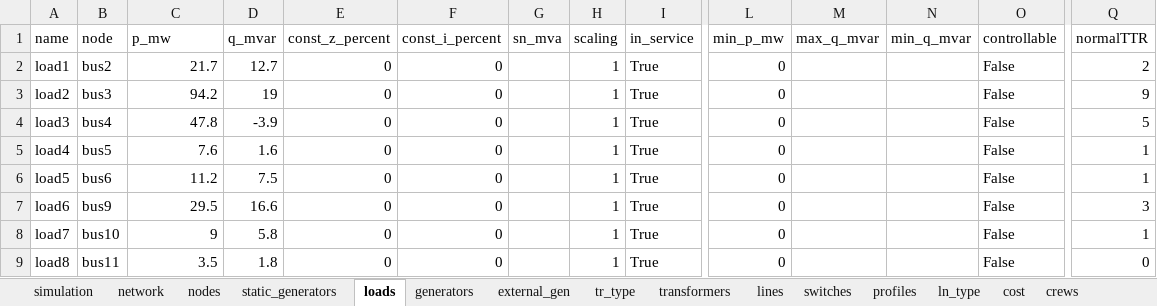
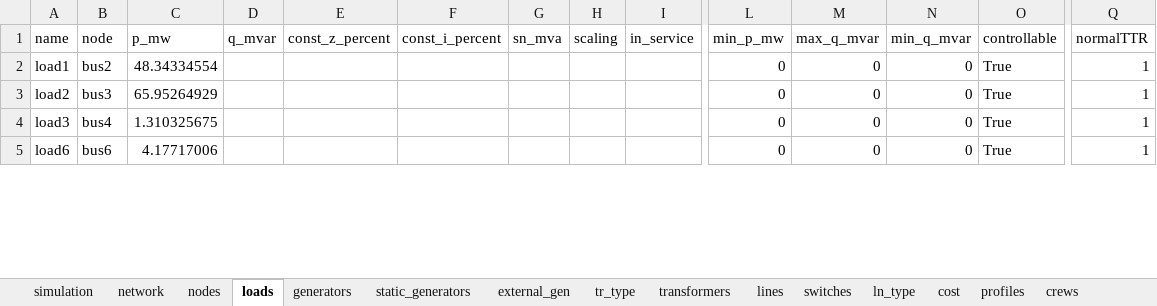
Before and after one commit to reXplan-project/reXplan-repo, an Excel workbook: jupyter_notebooks/file/input/ieee_case14/network.xlsx, sheet loads, drawn as a sheet; only a part is shown, gaps mark what is left out; values as stored, in another font and other column widths than the file's, no borders; removed rows and columns are numbered as before the commit, all else as after; rows hold the shown columns only; the diff covers the shown part only; the diff names each change by its address in the sheet, - before the commit and + after, or states it on an @@ line.

```diff
--- a/jupyter_notebooks/file/input/ieee_case14/network.xlsx (sheet loads)
+++ b/jupyter_notebooks/file/input/ieee_case14/network.xlsx (sheet loads)
@@ sheet tab order changed: simulation | network | nodes | loads | generators | static_generators | external_gen | tr_type | transformers | lines | switches | ln_type | cost | profiles | crews @@
-C2 (p_mw): 21.7
+C2 (p_mw): 48.34334554
-D2 (q_mvar): 12.7
+D2 (q_mvar): (empty)
-E2:E4 (const_z_percent): 0
+E2:E4 (const_z_percent): (empty)
-F2:F4 (const_i_percent): 0
+F2:F4 (const_i_percent): (empty)
-H2:H4 (scaling): 1
+H2:H4 (scaling): (empty)
-I2:I4 (in_service): True
+I2:I4 (in_service): (empty)
-M2:M4 (max_q_mvar): (empty)
+M2:M4 (max_q_mvar): 0
-N2:N4 (min_q_mvar): (empty)
+N2:N4 (min_q_mvar): 0
-O2:O4 (controllable): False
+O2:O4 (controllable): True
-Q2 (normalTTR): 2
+Q2 (normalTTR): 1
-C3 (p_mw): 94.2
+C3 (p_mw): 65.95264929
-D3 (q_mvar): 19
+D3 (q_mvar): (empty)
-Q3 (normalTTR): 9
+Q3 (normalTTR): 1
-C4 (p_mw): 47.8
+C4 (p_mw): 1.310325675
-D4 (q_mvar): -3.9
+D4 (q_mvar): (empty)
-Q4 (normalTTR): 5
+Q4 (normalTTR): 1
-row 5: load4 | bus5 | 7.6 | 1.6 | 0 | 0 |  | 1 | True | 0 |  |  | False | 1
-row 6: load5 | bus6 | 11.2 | 7.5 | 0 | 0 |  | 1 | True | 0 |  |  | False | 1
-B5 (node): bus9
+B5 (node): bus6
-C5 (p_mw): 29.5
+C5 (p_mw): 4.17717006
-D5 (q_mvar): 16.6
+D5 (q_mvar): (empty)
-E5 (const_z_percent): 0
+E5 (const_z_percent): (empty)
-F5 (const_i_percent): 0
+F5 (const_i_percent): (empty)
-H5 (scaling): 1
+H5 (scaling): (empty)
-I5 (in_service): True
+I5 (in_service): (empty)
-M5 (max_q_mvar): (empty)
+M5 (max_q_mvar): 0
-N5 (min_q_mvar): (empty)
+N5 (min_q_mvar): 0
-O5 (controllable): False
+O5 (controllable): True
-Q5 (normalTTR): 3
+Q5 (normalTTR): 1
-row 8: load7 | bus10 | 9 | 5.8 | 0 | 0 |  | 1 | True | 0 |  |  | False | 1
-row 9: load8 | bus11 | 3.5 | 1.8 | 0 | 0 |  | 1 | True | 0 |  |  | False | 0
```
Also changed, not shown: 2 added rows, 1 removed row and 20 edited cells elsewhere in this sheet, sheet profiles, sheet ln_type, sheet lines, sheet nodes, sheet tr_type, sheet transformers, 8 more sheets, formulas that keep their value, 3 other files.
